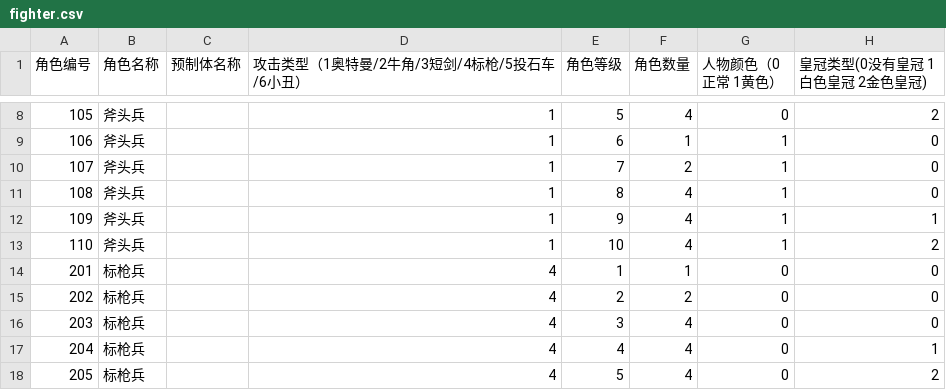
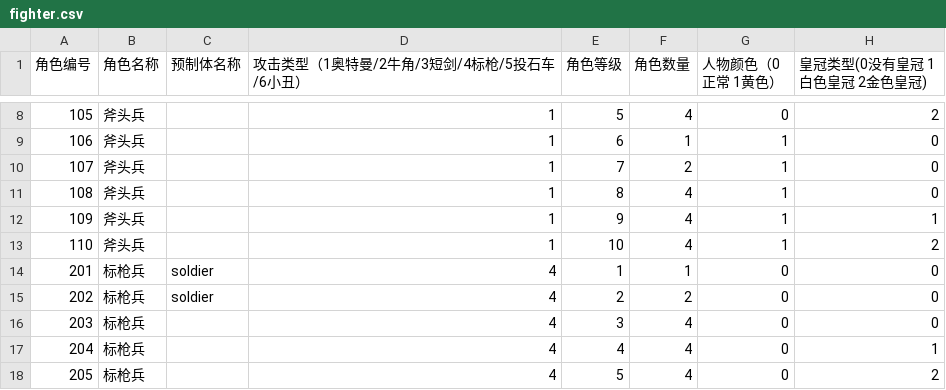
Before and after one commit to JoeyHuangzx/gang-war, a CSV file: assets/resources/datas/fighter.csv, drawn as a sheet; only a part is shown, gaps mark what is left out; the diff names each change by its address in the sheet, - before the commit and + after, or states it on an @@ line.

```diff
--- a/assets/resources/datas/fighter.csv
+++ b/assets/resources/datas/fighter.csv
-C14:C15 (预制体名称): (empty)
+C14:C15 (预制体名称): soldier
```
Also changed, not shown: 23 other files.
